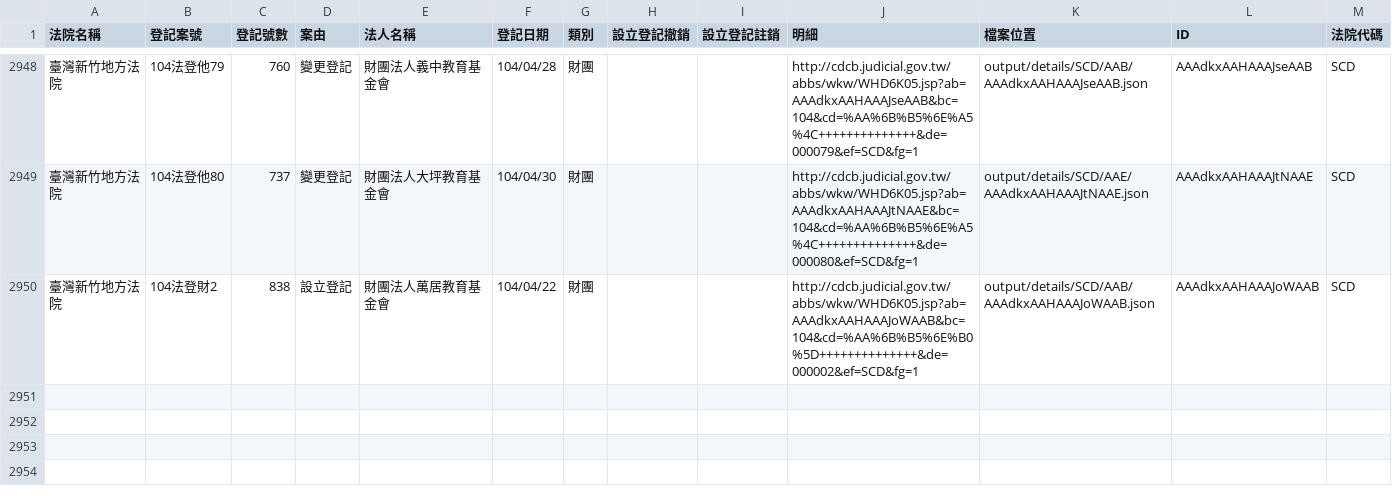
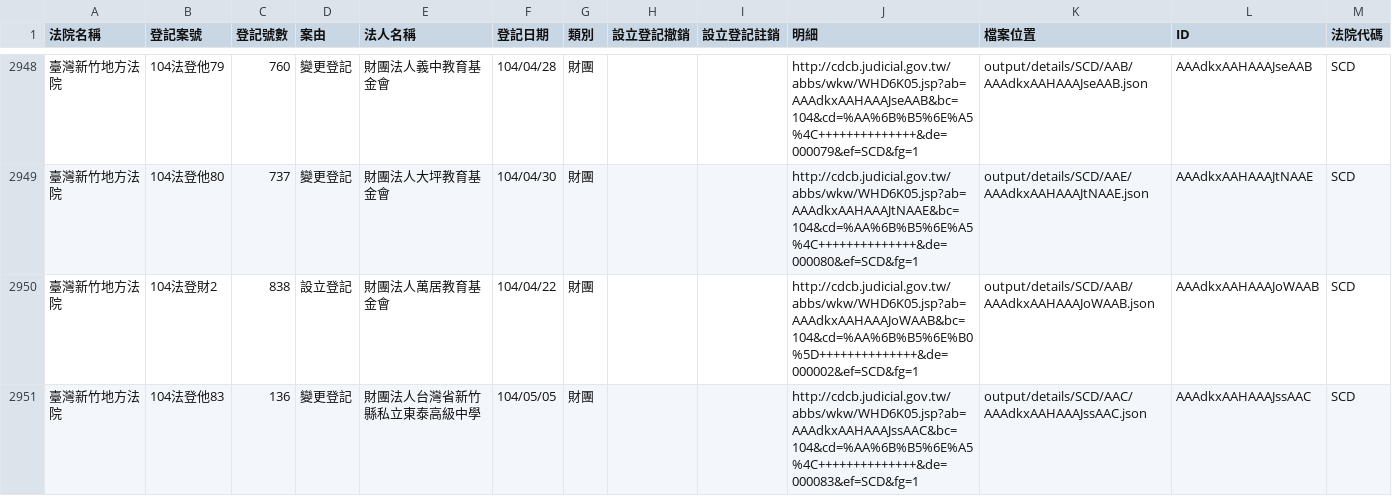
Before and after one commit to taichunmin/foundationtw, a CSV file: output/lists/SCD.csv, drawn as a sheet; only a part is shown, gaps mark what is left out; the diff names each change by its address in the sheet, - before the commit and + after, or states it on an @@ line.

```diff
--- a/output/lists/SCD.csv
+++ b/output/lists/SCD.csv
+row 2951: 臺灣新竹地方法院 | 104法登他83 | 136 | 變更登記 | 財團法人台灣省新竹縣私立東泰高級中學 | 104/05/05 | 財團 |  |  | http://cdcb.judicial.gov.tw/abbs/wkw/WHD6K05.jsp?ab=AAAdkxAAHAAAJssAAC&bc=104&cd=%AA%6B%B5%6E%A5%4C++++++++++++++&de=000083&ef=SCD&fg=1 | output/details/SCD/AAC/AAAdkxAAHAAAJssAAC.json | AAAdkxAAHAAAJssAAC | SCD
```
Also changed, not shown: output/lists/CHD.csv, output/lists/KLD.csv, 37 other files.
